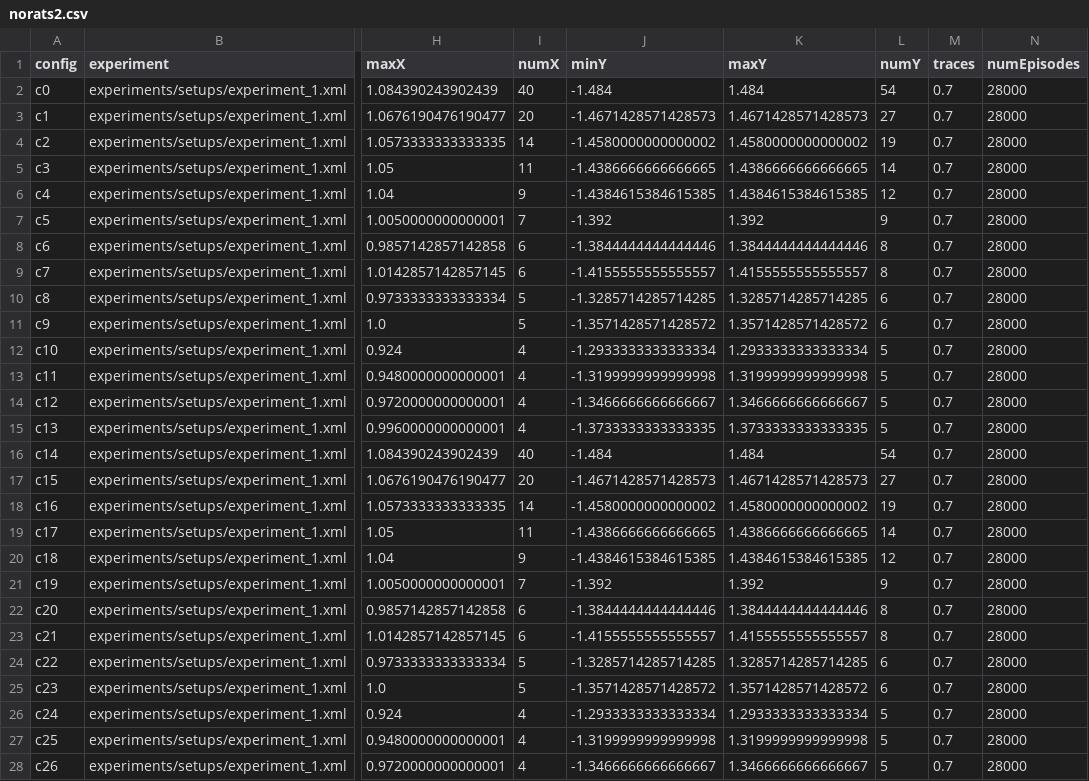
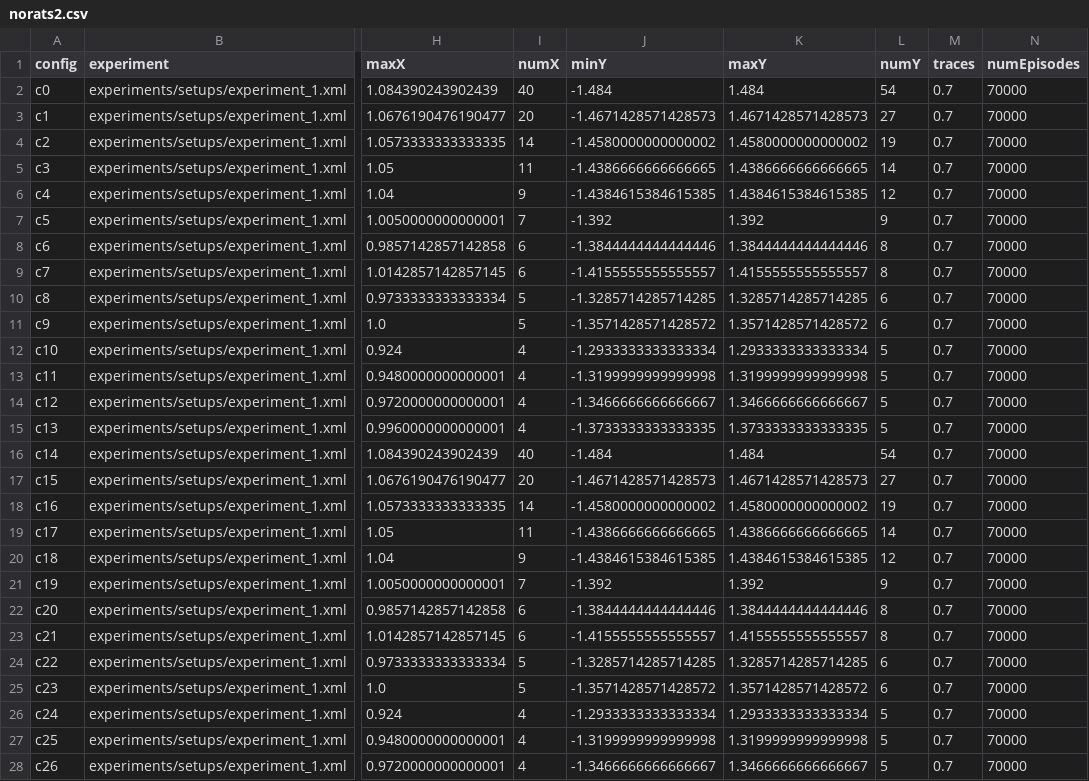
Before and after one commit to biorobaw/Multiscale-V2, a CSV file: experiments/BICY2020_modified/norats2.csv, drawn as a sheet; only a part is shown, gaps mark what is left out; the diff covers the shown part only; the diff names each change by its address in the sheet, - before the commit and + after, or states it on an @@ line.

Commit message:
added episodes to experiment 2

```diff
--- a/experiments/BICY2020_modified/norats2.csv
+++ b/experiments/BICY2020_modified/norats2.csv
-N2:N28 (numEpisodes): 28000
+N2:N28 (numEpisodes): 70000
```
Also changed, not shown: 1 edited cell elsewhere in this file.
